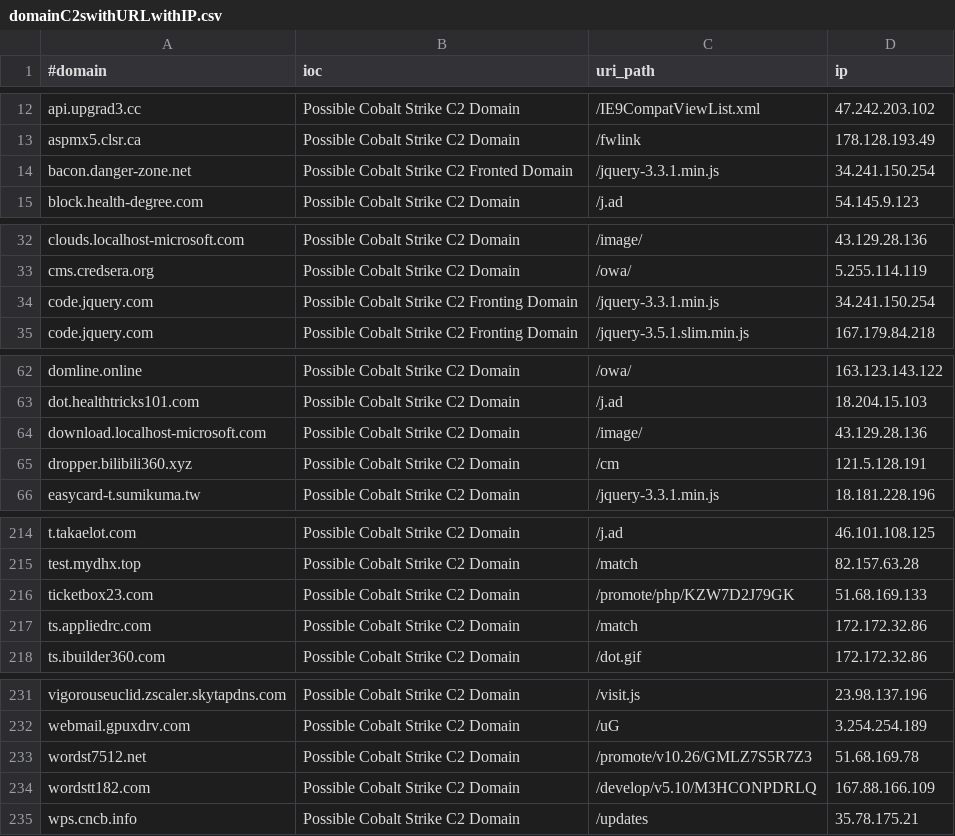
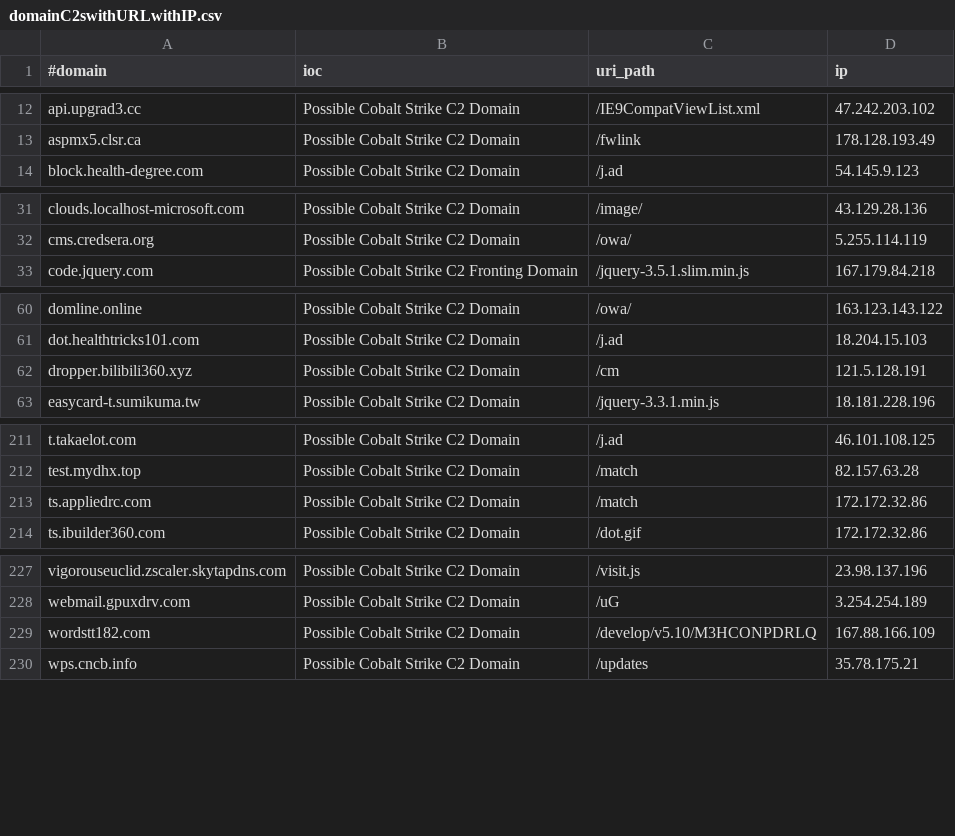
Before and after one commit to beac0n5/C2IntelFeeds, a CSV file: feeds/domainC2swithURLwithIP.csv, drawn as a sheet; only a part is shown, gaps mark what is left out; the diff covers the shown part only.

```diff
--- a/feeds/domainC2swithURLwithIP.csv
+++ b/feeds/domainC2swithURLwithIP.csv
@@ -13,3 +13,2 @@ api.upgrad3.cc,Possible Cobalt Strike C2 Domain,/IE9CompatViewList.xml,47.242.20
 aspmx5.clsr.ca,Possible Cobalt Strike C2 Domain,/fwlink,178.128.193.49
-bacon.danger-zone.net,Possible Cobalt Strike C2 Fronted Domain,/jquery-3.3.1.min.js,34.241.150.254
 block.health-degree.com,Possible Cobalt Strike C2 Domain,/j.ad,54.145.9.123
@@ -33,3 +32,2 @@ clouds.localhost-microsoft.com,Possible Cobalt Strike C2 Domain,/image/,43.129.2
 cms.credsera.org,Possible Cobalt Strike C2 Domain,/owa/,5.255.114.119
-code.jquery.com,Possible Cobalt Strike C2 Fronting Domain,/jquery-3.3.1.min.js,34.241.150.254
 code.jquery.com,Possible Cobalt Strike C2 Fronting Domain,/jquery-3.5.1.slim.min.js,167.179.84.218
@@ -63,3 +61,2 @@ domline.online,Possible Cobalt Strike C2 Domain,/owa/,163.123.143.122
 dot.healthtricks101.com,Possible Cobalt Strike C2 Domain,/j.ad,18.204.15.103
-download.localhost-microsoft.com,Possible Cobalt Strike C2 Domain,/image/,43.129.28.136
 dropper.bilibili360.xyz,Possible Cobalt Strike C2 Domain,/cm,121.5.128.191
@@ -215,3 +212,2 @@ t.takaelot.com,Possible Cobalt Strike C2 Domain,/j.ad,46.101.108.125
 test.mydhx.top,Possible Cobalt Strike C2 Domain,/match,82.157.63.28
-ticketbox23.com,Possible Cobalt Strike C2 Domain,/promote/php/KZW7D2J79GK,51.68.169.133
 ts.appliedrc.com,Possible Cobalt Strike C2 Domain,/match,172.172.32.86
@@ -232,3 +228,2 @@ vigorouseuclid.zscaler.skytapdns.com,Possible Cobalt Strike C2 Domain,/visit.js,
 webmail.gpuxdrv.com,Possible Cobalt Strike C2 Domain,/uG,3.254.254.189
-wordst7512.net,Possible Cobalt Strike C2 Domain,/promote/v10.26/GMLZ7S5R7Z3,51.68.169.78
 wordstt182.com,Possible Cobalt Strike C2 Domain,/develop/v5.10/M3HCONPDRLQ,167.88.166.109
```
Also changed, not shown: 5 edited cells elsewhere in this file, feeds/domainC2s-filter-abused.csv, feeds/domainC2s.csv, 15 other files.
